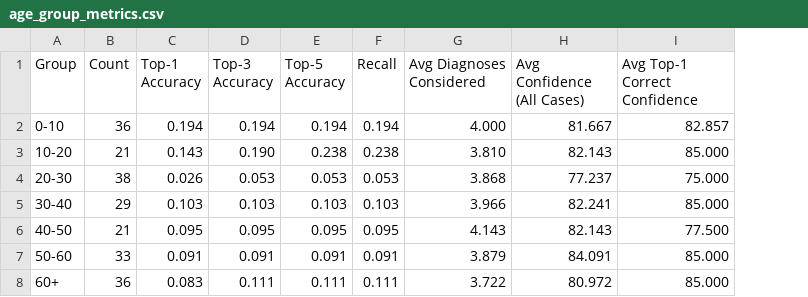
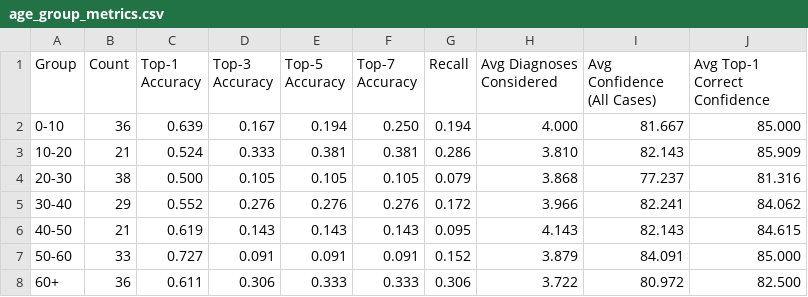
Before and after one commit to hanz-01105/demo-practice, a CSV file: demographic_metrics/age_group_metrics.csv, drawn as a sheet; addresses are those after the commit; the diff names each change by its address in the sheet, - before the commit and + after, or states it on an @@ line.

Commit message:
recalculated metrics

```diff
--- a/demographic_metrics/age_group_metrics.csv
+++ b/demographic_metrics/age_group_metrics.csv
+column F (Top-7 Accuracy), rows 2-8: 0.250 | 0.381 | 0.105 | 0.276 | 0.143 | 0.091 | 0.333
-C2 (Top-1 Accuracy): 0.194
+C2 (Top-1 Accuracy): 0.639
-D2 (Top-3 Accuracy): 0.194
+D2 (Top-3 Accuracy): 0.167
-J2 (Avg Top-1 Correct Confidence): 82.857
+J2 (Avg Top-1 Correct Confidence): 85.000
-C3 (Top-1 Accuracy): 0.143
+C3 (Top-1 Accuracy): 0.524
-D3 (Top-3 Accuracy): 0.190
+D3 (Top-3 Accuracy): 0.333
-E3 (Top-5 Accuracy): 0.238
+E3 (Top-5 Accuracy): 0.381
-G3 (Recall): 0.238
+G3 (Recall): 0.286
-J3 (Avg Top-1 Correct Confidence): 85.000
+J3 (Avg Top-1 Correct Confidence): 85.909
-C4 (Top-1 Accuracy): 0.026
+C4 (Top-1 Accuracy): 0.500
-D4 (Top-3 Accuracy): 0.053
+D4 (Top-3 Accuracy): 0.105
-E4 (Top-5 Accuracy): 0.053
+E4 (Top-5 Accuracy): 0.105
-G4 (Recall): 0.053
+G4 (Recall): 0.079
-J4 (Avg Top-1 Correct Confidence): 75.000
+J4 (Avg Top-1 Correct Confidence): 81.316
-C5 (Top-1 Accuracy): 0.103
+C5 (Top-1 Accuracy): 0.552
-D5 (Top-3 Accuracy): 0.103
+D5 (Top-3 Accuracy): 0.276
-E5 (Top-5 Accuracy): 0.103
+E5 (Top-5 Accuracy): 0.276
-G5 (Recall): 0.103
+G5 (Recall): 0.172
-J5 (Avg Top-1 Correct Confidence): 85.000
+J5 (Avg Top-1 Correct Confidence): 84.062
-C6 (Top-1 Accuracy): 0.095
+C6 (Top-1 Accuracy): 0.619
-D6 (Top-3 Accuracy): 0.095
+D6 (Top-3 Accuracy): 0.143
-E6 (Top-5 Accuracy): 0.095
+E6 (Top-5 Accuracy): 0.143
-J6 (Avg Top-1 Correct Confidence): 77.500
+J6 (Avg Top-1 Correct Confidence): 84.615
-C7 (Top-1 Accuracy): 0.091
+C7 (Top-1 Accuracy): 0.727
-G7 (Recall): 0.091
+G7 (Recall): 0.152
-C8 (Top-1 Accuracy): 0.083
+C8 (Top-1 Accuracy): 0.611
-D8 (Top-3 Accuracy): 0.111
+D8 (Top-3 Accuracy): 0.306
-E8 (Top-5 Accuracy): 0.111
+E8 (Top-5 Accuracy): 0.333
-G8 (Recall): 0.111
+G8 (Recall): 0.306
-J8 (Avg Top-1 Correct Confidence): 85.000
+J8 (Avg Top-1 Correct Confidence): 82.500
```
Also changed, not shown: demographic_metrics/Alcohol_Use_metrics.csv, demographic_metrics/Comorbidity_Status_metrics.csv, 6 other files.
